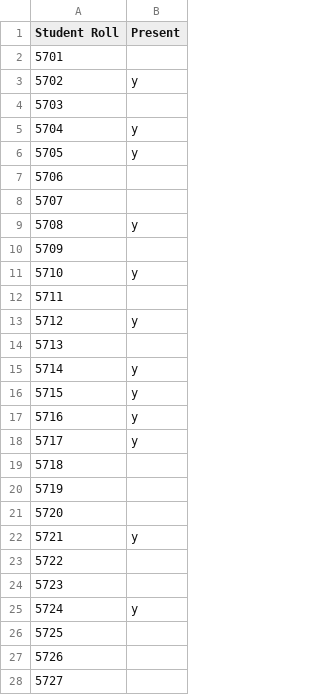
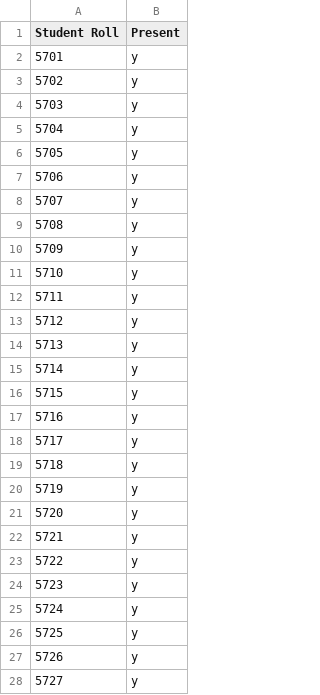
Before and after one commit to randalthor17/AttendanceTakingAutomation, a CSV file: Attendence.csv, drawn as a sheet; only a part is shown; the diff covers the shown part only.

```diff
--- a/Attendence.csv
+++ b/Attendence.csv
@@ -1,15 +1,15 @@
 Student Roll,Present
-5701,
+5701,y
 5702,y
-5703,
+5703,y
 5704,y
 5705,y
-5706,
-5707,
+5706,y
+5707,y
 5708,y
-5709,
+5709,y
 5710,y
-5711,
+5711,y
 5712,y
-5713,
+5713,y
 5714,y
@@ -18,11 +18,11 @@ Student Roll,Present
 5717,y
-5718,
-5719,
-5720,
+5718,y
+5719,y
+5720,y
 5721,y
-5722,
-5723,
+5722,y
+5723,y
 5724,y
-5725,
-5726,
-5727,
+5725,y
+5726,y
+5727,y
```
Also changed, not shown: 15 edited cells elsewhere in this file, 1 other file.
